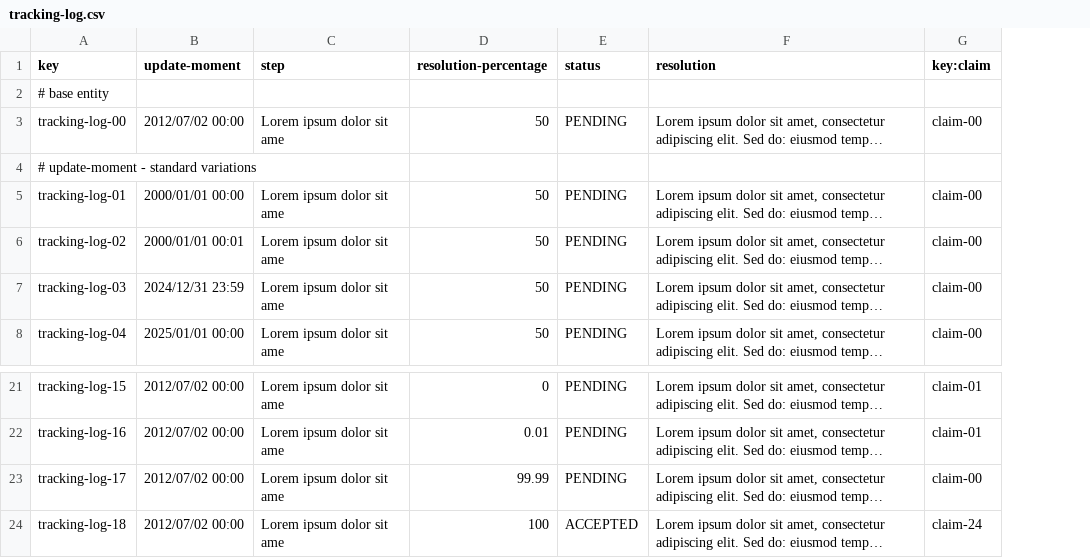
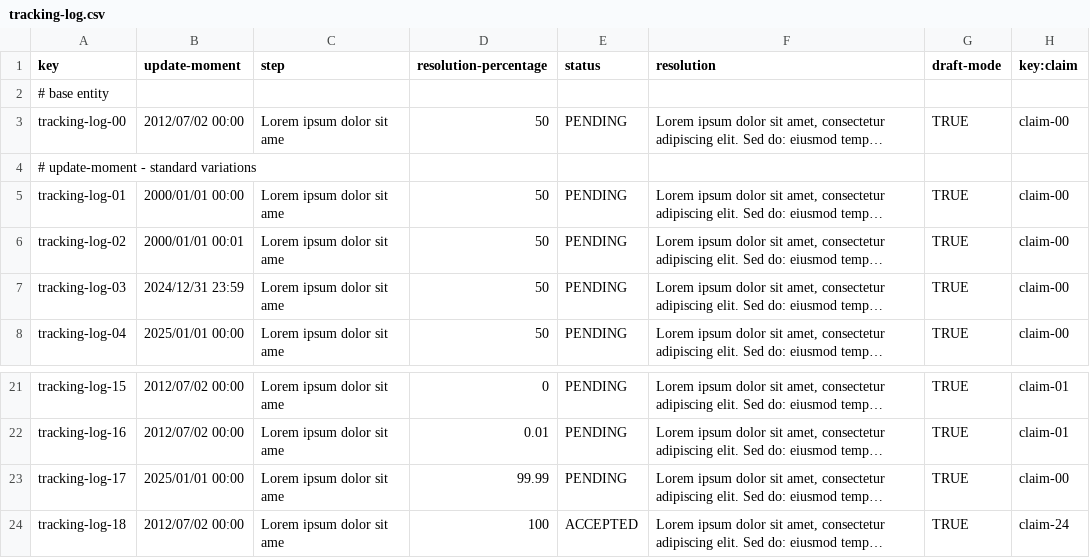
Before and after one commit to sfernandez07/DP2-C.004, a CSV file: src/main/resources/WEB-INF/data/sample/tracking-log.csv, drawn as a sheet; only a part is shown, gaps mark what is left out; long unchanged cells end in …; the diff names each change by its address in the sheet, - before the commit and + after, or states it on an @@ line.

Commit message:
feat: Lista, Show, Update, Create, Delete, Publish de TrackingLog
Falta por solucionar detalles pero el funcionamiento general va bien

```diff
--- a/src/main/resources/WEB-INF/data/sample/tracking-log.csv
+++ b/src/main/resources/WEB-INF/data/sample/tracking-log.csv
+column G (draft-mode), rows 3-8: TRUE |  | TRUE | TRUE | TRUE | TRUE; rows 21-24: all TRUE
-B23 (update-moment): 2012/07/02 00:00
+B23 (update-moment): 2025/01/01 00:00
```
Also changed, not shown: src/main/resources/WEB-INF/data/sample/claim.csv, 25 other files.
